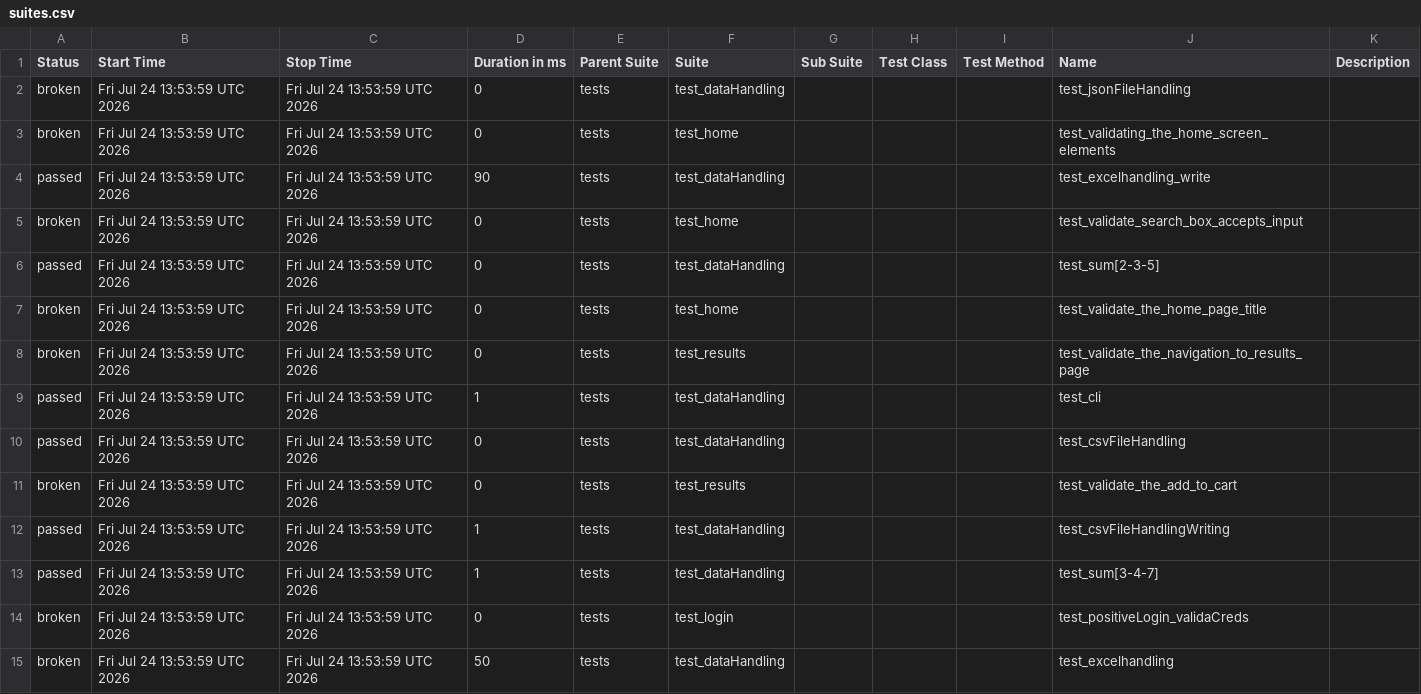
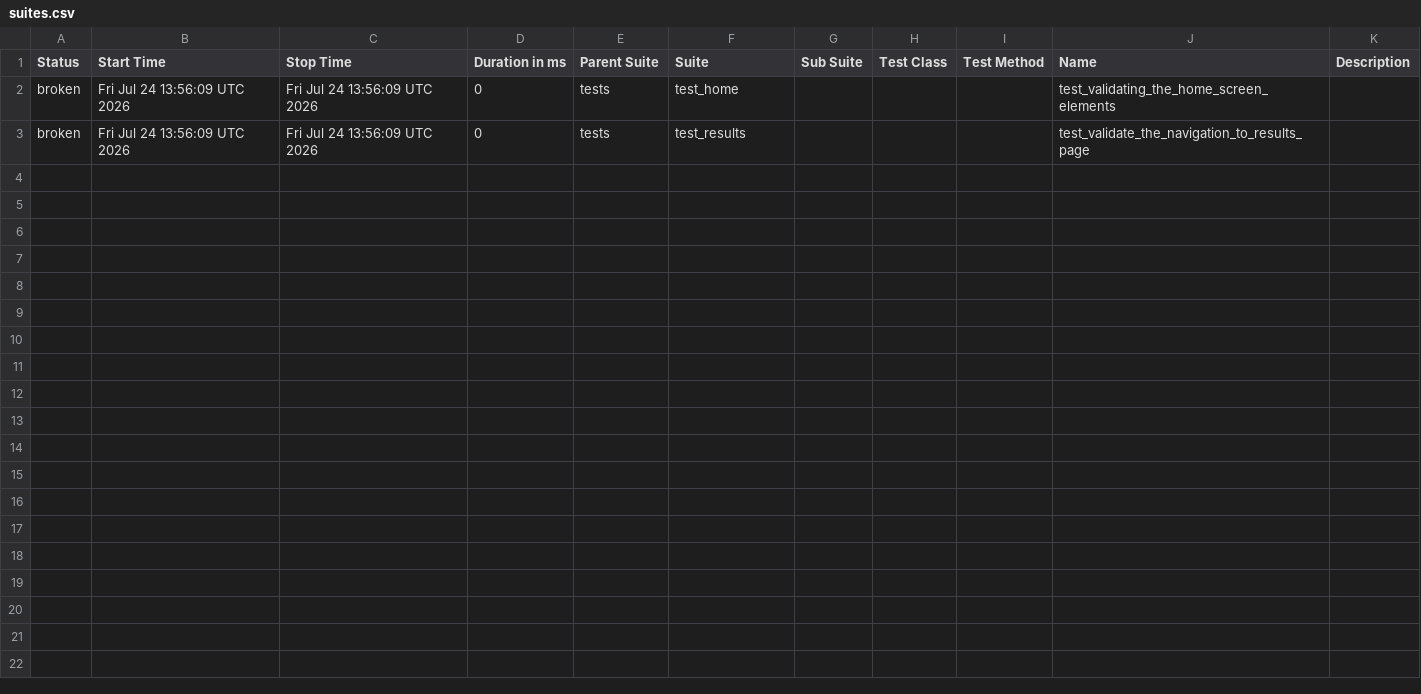
Before and after one commit to Nikitha22735/playwrightPython_POM_8June, a CSV file: data/suites.csv, drawn as a sheet.

```diff
--- a/data/suites.csv
+++ b/data/suites.csv
@@ -1,15 +1,3 @@
 "Status","Start Time","Stop Time","Duration in ms","Parent Suite","Suite","Sub Suite","Test Class","Test Method","Name","Description"
-"broken","Fri Jul 24 13:53:59 UTC 2026","Fri Jul 24 13:53:59 UTC 2026","0","tests","test_dataHandling","","","","test_jsonFileHandling",""
-"broken","Fri Jul 24 13:53:59 UTC 2026","Fri Jul 24 13:53:59 UTC 2026","0","tests","test_home","","","","test_validating_the_home_screen_elements",""
-"passed","Fri Jul 24 13:53:59 UTC 2026","Fri Jul 24 13:53:59 UTC 2026","90","tests","test_dataHandling","","","","test_excelhandling_write",""
-"broken","Fri Jul 24 13:53:59 UTC 2026","Fri Jul 24 13:53:59 UTC 2026","0","tests","test_home","","","","test_validate_search_box_accepts_input",""
-"passed","Fri Jul 24 13:53:59 UTC 2026","Fri Jul 24 13:53:59 UTC 2026","0","tests","test_dataHandling","","","","test_sum[2-3-5]",""
-"broken","Fri Jul 24 13:53:59 UTC 2026","Fri Jul 24 13:53:59 UTC 2026","0","tests","test_home","","","","test_validate_the_home_page_title",""
-"broken","Fri Jul 24 13:53:59 UTC 2026","Fri Jul 24 13:53:59 UTC 2026","0","tests","test_results","","","","test_validate_the_navigation_to_results_page",""
-"passed","Fri Jul 24 13:53:59 UTC 2026","Fri Jul 24 13:53:59 UTC 2026","1","tests","test_dataHandling","","","","test_cli",""
-"passed","Fri Jul 24 13:53:59 UTC 2026","Fri Jul 24 13:53:59 UTC 2026","0","tests","test_dataHandling","","","","test_csvFileHandling",""
-"broken","Fri Jul 24 13:53:59 UTC 2026","Fri Jul 24 13:53:59 UTC 2026","0","tests","test_results","","","","test_validate_the_add_to_cart",""
-"passed","Fri Jul 24 13:53:59 UTC 2026","Fri Jul 24 13:53:59 UTC 2026","1","tests","test_dataHandling","","","","test_csvFileHandlingWriting",""
-"passed","Fri Jul 24 13:53:59 UTC 2026","Fri Jul 24 13:53:59 UTC 2026","1","tests","test_dataHandling","","","","test_sum[3-4-7]",""
-"broken","Fri Jul 24 13:53:59 UTC 2026","Fri Jul 24 13:53:59 UTC 2026","0","tests","test_login","","","","test_positiveLogin_validaCreds",""
-"broken","Fri Jul 24 13:53:59 UTC 2026","Fri Jul 24 13:53:59 UTC 2026","50","tests","test_dataHandling","","","","test_excelhandling",""
+"broken","Fri Jul 24 13:56:09 UTC 2026","Fri Jul 24 13:56:09 UTC 2026","0","tests","test_home","","","","test_validating_the_home_screen_elements",""
+"broken","Fri Jul 24 13:56:09 UTC 2026","Fri Jul 24 13:56:09 UTC 2026","0","tests","test_results","","","","test_validate_the_navigation_to_results_page",""
```
Also changed, not shown: 46 other files.
